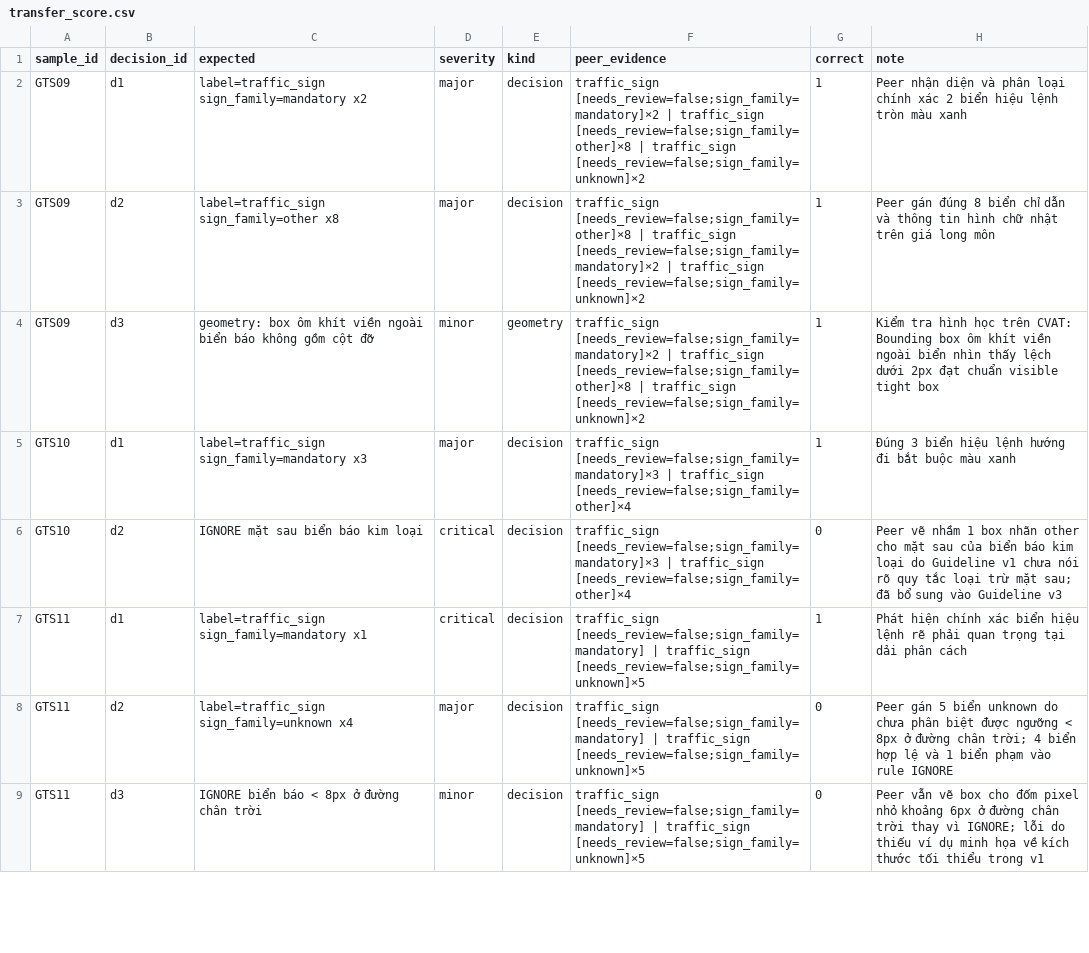
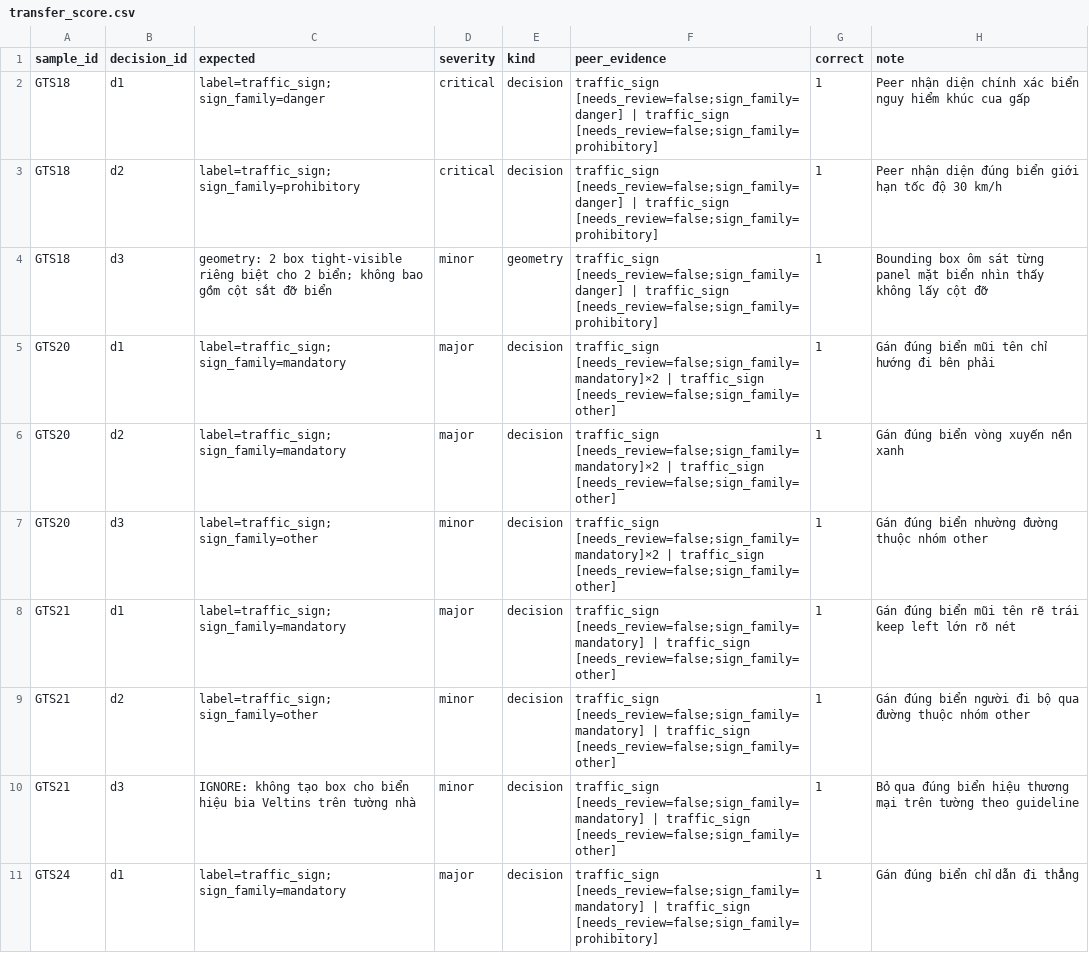
Before and after one commit to longphu2308/Day9-Road-Elements-Lab-Student, a CSV file: guideline-challenge/project/07_blind_handoff/transfer_score.csv, drawn as a sheet; only a part is shown; the diff covers the shown part only.

Commit message:
Complete blind handoff with team20 (G5) and finalize guideline v3 (G6)

```diff
--- a/guideline-challenge/project/07_blind_handoff/transfer_score.csv
+++ b/guideline-challenge/project/07_blind_handoff/transfer_score.csv
@@ -1,9 +1,11 @@
 sample_id,decision_id,expected,severity,kind,peer_evidence,correct,note
-GTS09,d1,label=traffic_sign sign_family=mandatory x2,major,decision,traffic_sign [needs_review=false;sign_family=mandatory]×2 | traffic_sign [needs_review=false;sign_family=other]×8 | traffic_sign [needs_review=false;sign_family=unknown]×2,1,Peer nhận diện và phân loại chính xác 2 biển hiệu lệnh tròn màu xanh
-GTS09,d2,label=traffic_sign sign_family=other x8,major,decision,traffic_sign [needs_review=false;sign_family=other]×8 | traffic_sign [needs_review=false;sign_family=mandatory]×2 | traffic_sign [needs_review=false;sign_family=unknown]×2,1,Peer gán đúng 8 biển chỉ dẫn và thông tin hình chữ nhật trên giá long môn
-GTS09,d3,geometry: box ôm khít viền ngoài biển báo không gồm cột đỡ,minor,geometry,traffic_sign [needs_review=false;sign_family=mandatory]×2 | traffic_sign [needs_review=false;sign_family=other]×8 | traffic_sign [needs_review=false;sign_family=unknown]×2,1,Kiểm tra hình học trên CVAT: Bounding box ôm khít viền ngoài biển nhìn thấy lệch dưới 2px đạt chuẩn visible tight box
-GTS10,d1,label=traffic_sign sign_family=mandatory x3,major,decision,traffic_sign [needs_review=false;sign_family=mandatory]×3 | traffic_sign [needs_review=false;sign_family=other]×4,1,Đúng 3 biển hiệu lệnh hướng đi bắt buộc màu xanh
-GTS10,d2,IGNORE mặt sau biển báo kim loại,critical,decision,traffic_sign [needs_review=false;sign_family=mandatory]×3 | traffic_sign [needs_review=false;sign_family=other]×4,0,Peer vẽ nhầm 1 box nhãn other cho mặt sau của biển báo kim loại do Guideline v1 chưa nói rõ quy tắc loại trừ mặt sau; đã bổ sung vào Guideline v3
-GTS11,d1,label=traffic_sign sign_family=mandatory x1,critical,decision,traffic_sign [needs_review=false;sign_family=mandatory] | traffic_sign [needs_review=false;sign_family=unknown]×5,1,Phát hiện chính xác biển hiệu lệnh rẽ phải quan trọng tại dải phân cách
-GTS11,d2,label=traffic_sign sign_family=unknown x4,major,decision,traffic_sign [needs_review=false;sign_family=mandatory] | traffic_sign [needs_review=false;sign_family=unknown]×5,0,Peer gán 5 biển unknown do chưa phân biệt được ngưỡng < 8px ở đường chân trời; 4 biển hợp lệ và 1 biển phạm vào rule IGNORE
-GTS11,d3,IGNORE biển báo < 8px ở đường chân trời,minor,decision,traffic_sign [needs_review=false;sign_family=mandatory] | traffic_sign [needs_review=false;sign_family=unknown]×5,0,Peer vẫn vẽ box cho đốm pixel nhỏ khoảng 6px ở đường chân trời thay vì IGNORE; lỗi do thiếu ví dụ minh họa về kích thước tối thiểu trong v1
+GTS18,d1,label=traffic_sign; sign_family=danger,critical,decision,traffic_sign [needs_review=false;sign_family=danger] | traffic_sign [needs_review=false;sign_family=prohibitory],1,Peer nhận diện chính xác biển nguy hiểm khúc cua gấp
+GTS18,d2,label=traffic_sign; sign_family=prohibitory,critical,decision,traffic_sign [needs_review=false;sign_family=danger] | traffic_sign [needs_review=false;sign_family=prohibitory],1,Peer nhận diện đúng biển giới hạn tốc độ 30 km/h
+GTS18,d3,geometry: 2 box tight-visible riêng biệt cho 2 biển; không bao gồm cột sắt đỡ biển,minor,geometry,traffic_sign [needs_review=false;sign_family=danger] | traffic_sign [needs_review=false;sign_family=prohibitory],1,Bounding box ôm sát từng panel mặt biển nhìn thấy không lấy cột đỡ
+GTS20,d1,label=traffic_sign; sign_family=mandatory,major,decision,traffic_sign [needs_review=false;sign_family=mandatory]×2 | traffic_sign [needs_review=false;sign_family=other],1,Gán đúng biển mũi tên chỉ hướng đi bên phải
+GTS20,d2,label=traffic_sign; sign_family=mandatory,major,decision,traffic_sign [needs_review=false;sign_family=mandatory]×2 | traffic_sign [needs_review=false;sign_family=other],1,Gán đúng biển vòng xuyến nền xanh
+GTS20,d3,label=traffic_sign; sign_family=other,minor,decision,traffic_sign [needs_review=false;sign_family=mandatory]×2 | traffic_sign [needs_review=false;sign_family=other],1,Gán đúng biển nhường đường thuộc nhóm other
+GTS21,d1,label=traffic_sign; sign_family=mandatory,major,decision,traffic_sign [needs_review=false;sign_family=mandatory] | traffic_sign [needs_review=false;sign_family=other],1,Gán đúng biển mũi tên rẽ trái keep left lớn rõ nét
+GTS21,d2,label=traffic_sign; sign_family=other,minor,decision,traffic_sign [needs_review=false;sign_family=mandatory] | traffic_sign [needs_review=false;sign_family=other],1,Gán đúng biển người đi bộ qua đường thuộc nhóm other
+GTS21,d3,IGNORE: không tạo box cho biển hiệu bia Veltins trên tường nhà,minor,decision,traffic_sign [needs_review=false;sign_family=mandatory] | traffic_sign [needs_review=false;sign_family=other],1,Bỏ qua đúng biển hiệu thương mại trên tường theo guideline
+GTS24,d1,label=traffic_sign; sign_family=mandatory,major,decision,traffic_sign [needs_review=false;sign_family=mandatory] | traffic_sign [needs_review=false;sign_family=prohibitory],1,Gán đúng biển chỉ dẫn đi thẳng
```
Also changed, not shown: 2 added rows, 1 removed row and 8 edited cells elsewhere in this file, 6 other files.
